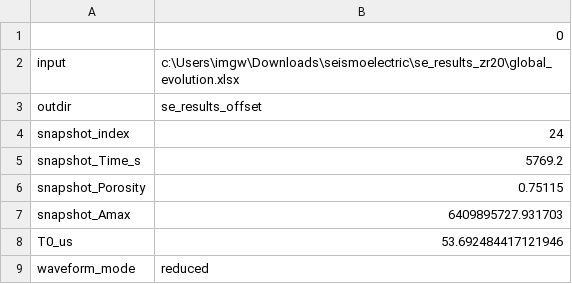
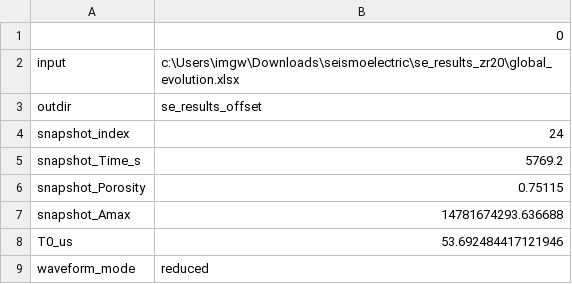
Before and after one commit to shizaishiwo323/se_results_zr20, a CSV file: se_results_offset/run_summary.csv, drawn as a sheet.

```diff
--- a/se_results_offset/run_summary.csv
+++ b/se_results_offset/run_summary.csv
@@ -6,3 +6,3 @@ snapshot_Time_s,5769.2
 snapshot_Porosity,0.75115
-snapshot_Amax,6409895727.931703
+snapshot_Amax,14781674293.636688
 T0_us,53.692484417121946
```
Also changed, not shown: se_results_offset/seismoelectric_timeseries_results.csv, 15 other files.
